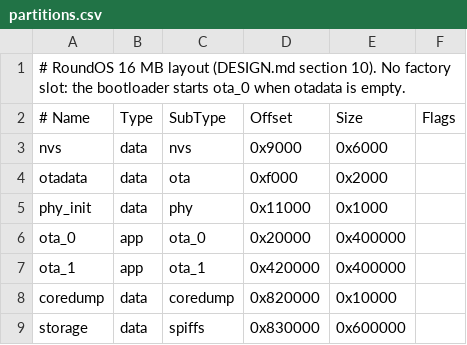
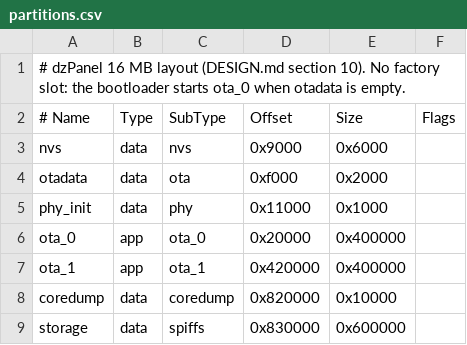
Before and after one commit to galadril/dzPanel, a CSV file: firmware/partitions.csv, drawn as a sheet.

```diff
--- a/firmware/partitions.csv
+++ b/firmware/partitions.csv
@@ -1,2 +1,2 @@
-# RoundOS 16 MB layout (DESIGN.md section 10). No factory slot: the bootloader starts ota_0 when otadata is empty.
+# dzPanel 16 MB layout (DESIGN.md section 10). No factory slot: the bootloader starts ota_0 when otadata is empty.
 # Name,    Type, SubType,  Offset,    Size,      Flags
```
Also changed, not shown: 7 other files.
